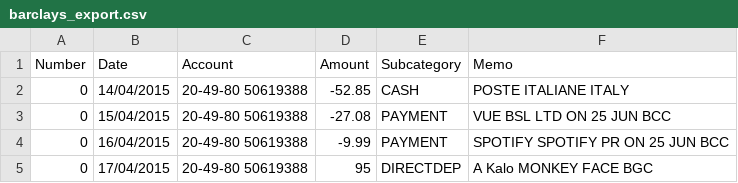
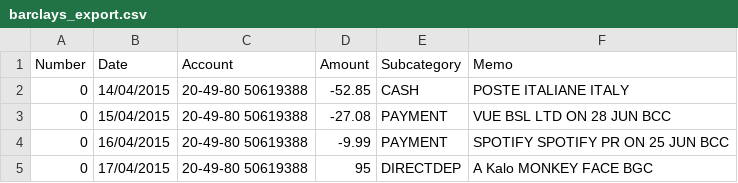
Before and after one commit to thatandyrose/Budge, a CSV file: spec/scafolding/barclays_export.csv, drawn as a sheet.

Commit message:
made it so date in description comes first. changed tests and scaffolding to refelct that

```diff
--- a/spec/scafolding/barclays_export.csv
+++ b/spec/scafolding/barclays_export.csv
@@ -2,3 +2,3 @@ Number,Date,Account,Amount,Subcategory,Memo
 0,14/04/2015,20-49-80 50619388,-52.85,CASH,POSTE ITALIANE        ITALY
-0,15/04/2015,20-49-80 50619388,-27.08,PAYMENT,VUE BSL LTD           ON 25 JUN          BCC
+0,15/04/2015,20-49-80 50619388,-27.08,PAYMENT,VUE BSL LTD           ON 28 JUN          BCC
 0,16/04/2015,20-49-80 50619388,-9.99,PAYMENT,SPOTIFY SPOTIFY PR    ON 25 JUN          BCC
```
Also changed, not shown: spec/scafolding/barclays_export2.csv, 2 other files.
